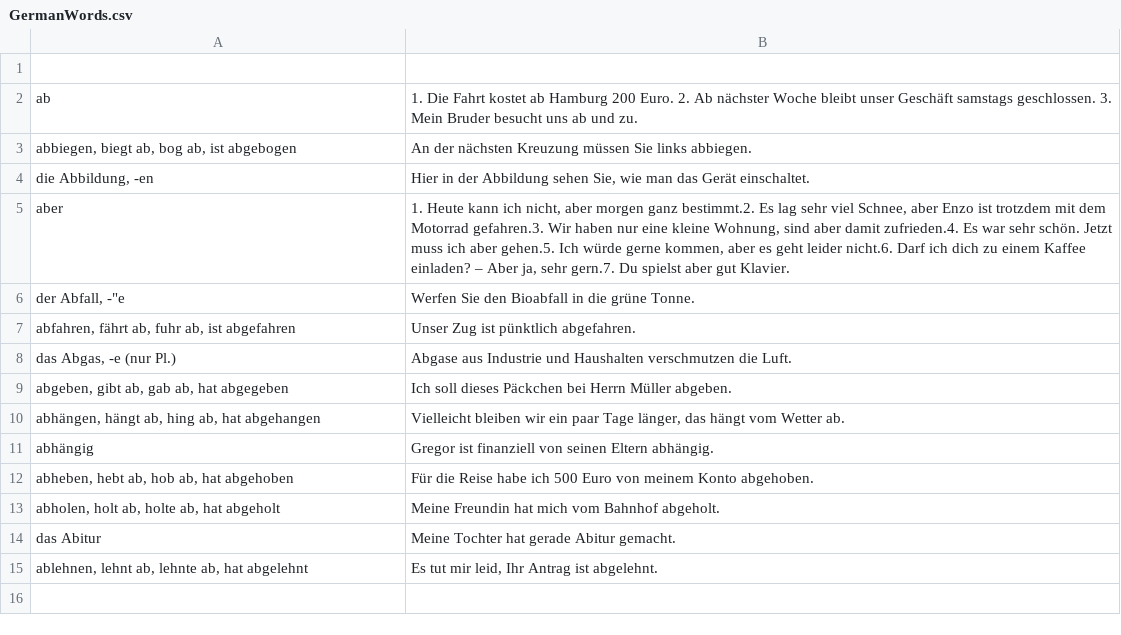
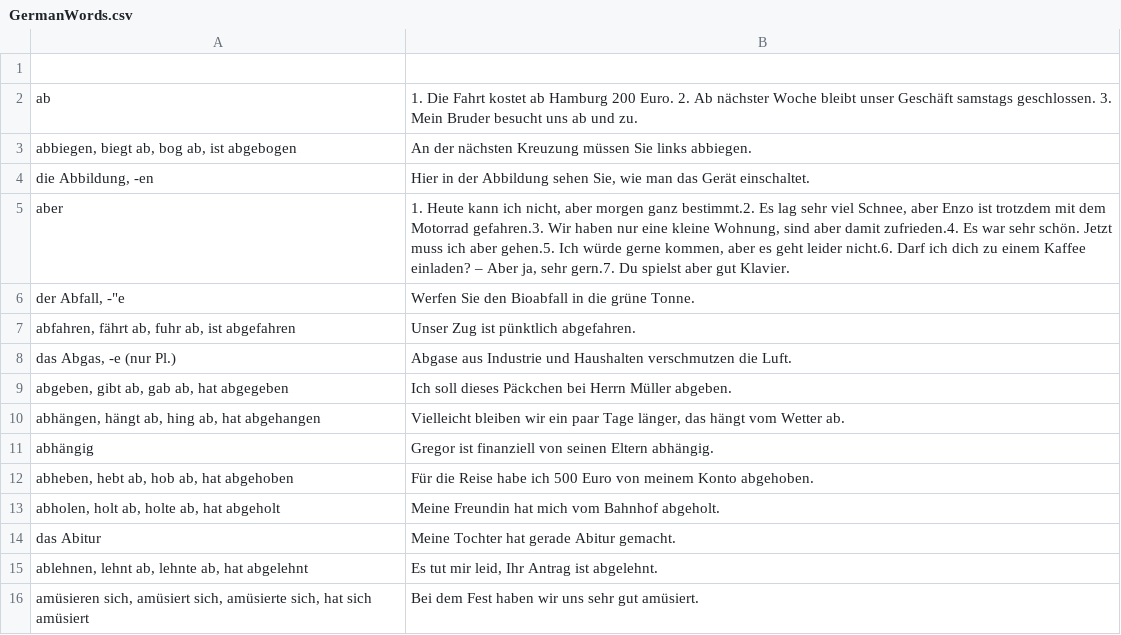
Before and after one commit to mcberros/translate_german_words, a CSV file: GermanWords.csv, drawn as a sheet; the diff names each change by its address in the sheet, - before the commit and + after, or states it on an @@ line.

```diff
--- a/GermanWords.csv
+++ b/GermanWords.csv
+row 16: amüsieren sich, amüsiert sich, amüsierte sich, hat sich amüsiert | Bei dem Fest haben wir uns sehr gut amüsiert.
```
Also changed, not shown: 2 other files.
